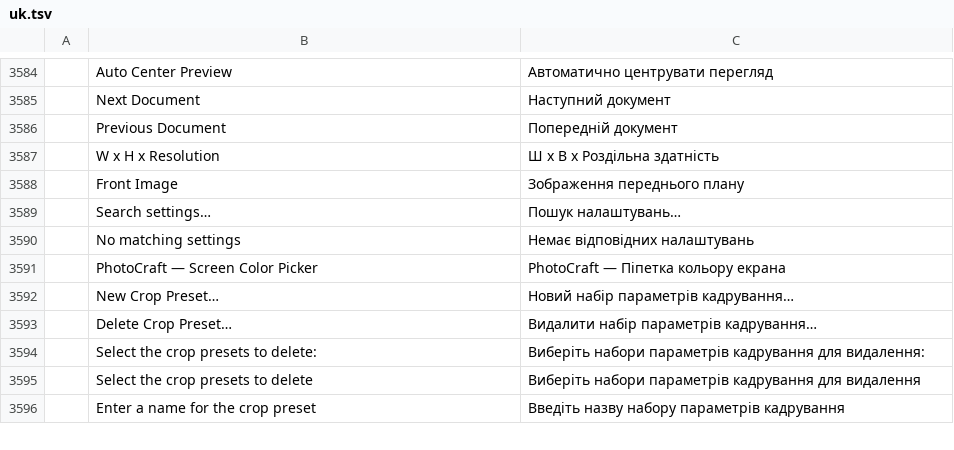
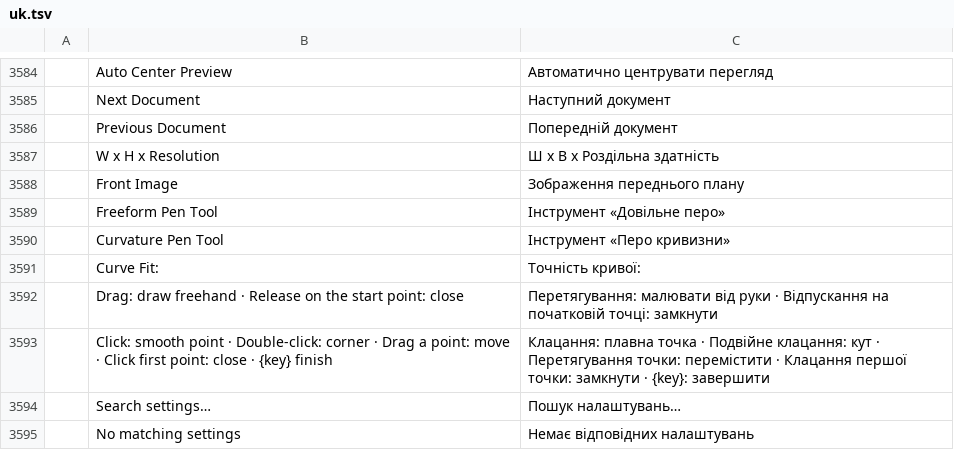
Before and after one commit to 00xJS/photocraft, a TSV file: crates/ui-egui/src/i18n/uk.tsv, drawn as a sheet; only a part is shown, gaps mark what is left out; the shorter side is filled out with more unchanged rows; the diff names each change by its address in the sheet, - before the commit and + after, or states it on an @@ line.

```diff
--- a/crates/ui-egui/src/i18n/uk.tsv
+++ b/crates/ui-egui/src/i18n/uk.tsv
+row 3589:  | Freeform Pen Tool | Інструмент «Довільне перо»
+row 3590:  | Curvature Pen Tool | Інструмент «Перо кривизни»
+row 3591:  | Curve Fit: | Точність кривої:
+row 3592:  | Drag: draw freehand · Release on the start point: close | Перетягування: малювати від руки · Відпускання на початковій точці: замкнути
+row 3593:  | Click: smooth point · Double-click: corner · Drag a point: move · Click first point: close · {key} finish | Клацання: плавна точка · Подвійне клацання: кут · Перетягування точки: перемістити · Клацання першої точки: замкнути · {key}: завершити
```
Also changed, not shown: crates/ui-egui/src/i18n/el.tsv, crates/ui-egui/src/i18n/es.tsv, 36 other files.
